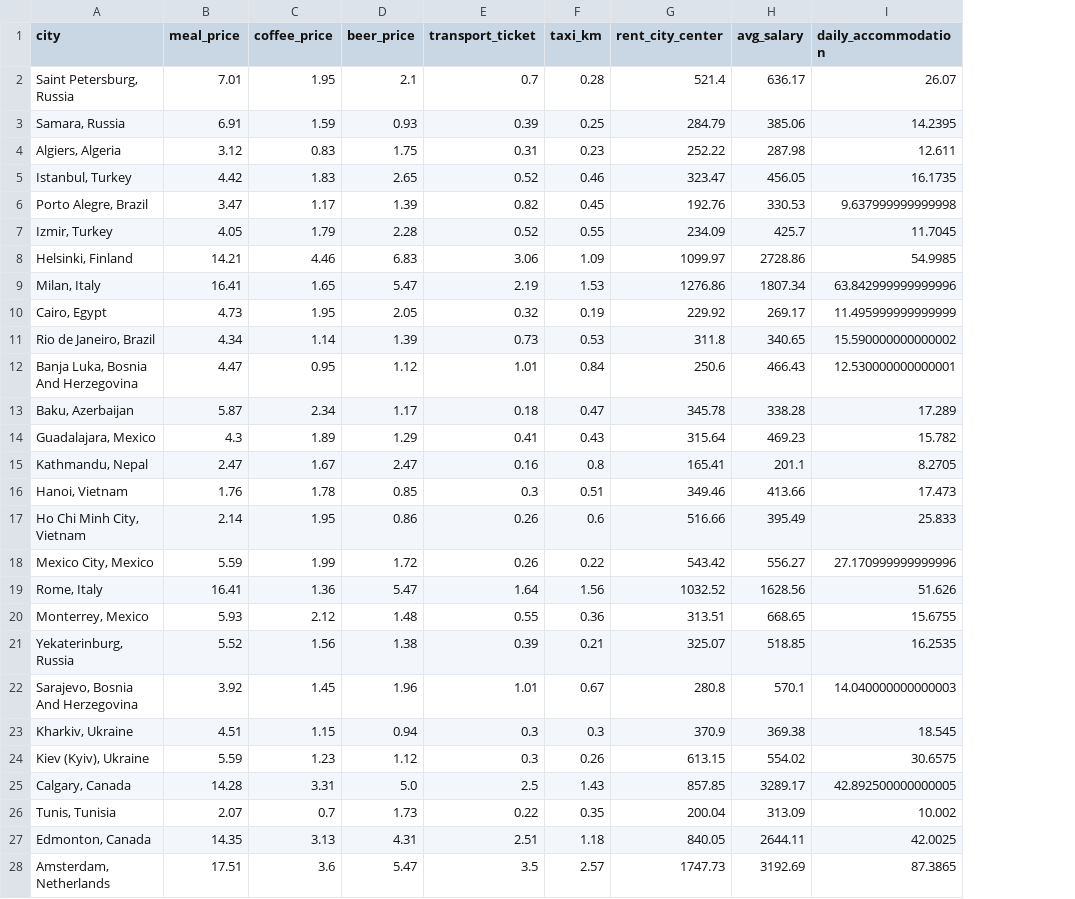
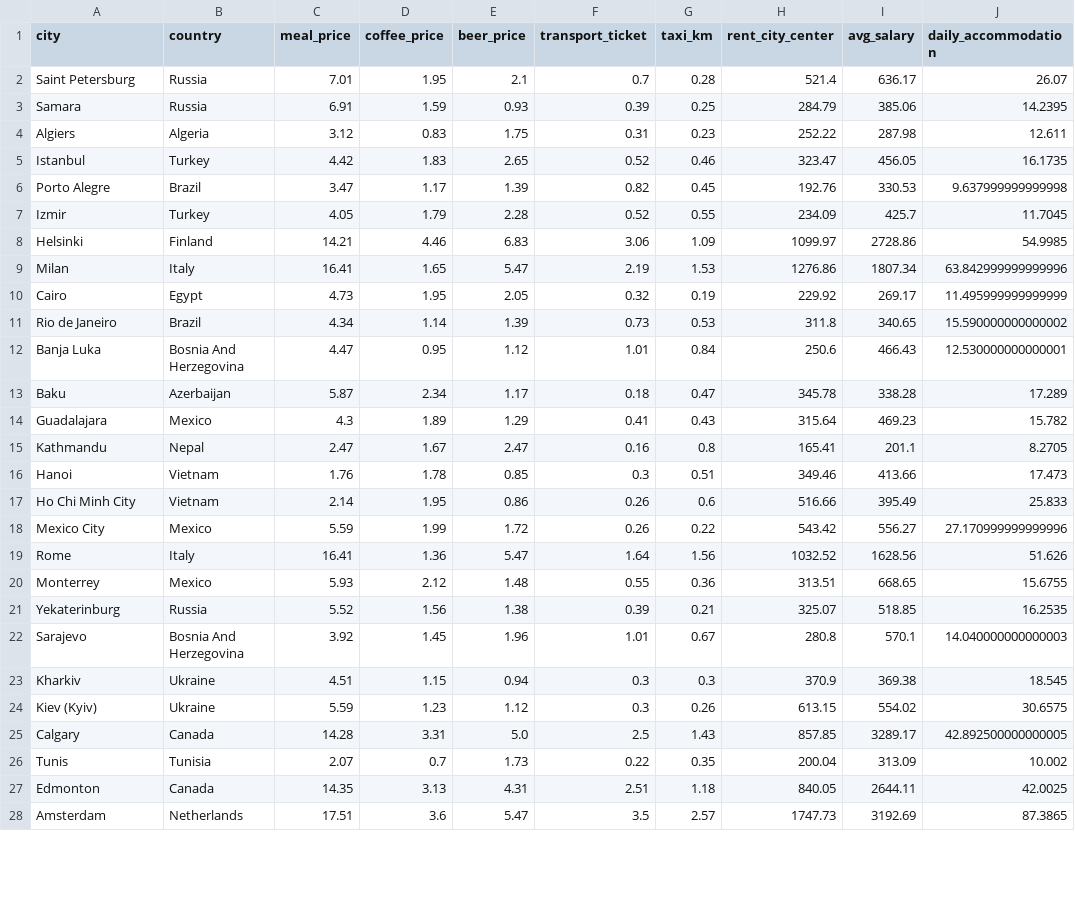
Before and after one commit to Mondr23/BudgetWise-api, a CSV file: datasets/clean_travel_cost.csv, drawn as a sheet; only a part is shown; the diff covers the shown part only; the diff names each change by its address in the sheet, - before the commit and + after, or states it on an @@ line.

```diff
--- a/datasets/clean_travel_cost.csv
+++ b/datasets/clean_travel_cost.csv
+column B (country), rows 2-28: Russia | Russia | Algeria | Turkey | Brazil | Turkey | Finland | Italy | Egypt | Brazil | Bosnia And Herzegovina | Azerbaijan | Mexico | Nepal | Vietnam | Vietnam | Mexico | Italy | Mexico | Russia | Bosnia And Herzegovina | Ukraine | Ukraine | Canada | Tunisia | Canada | Netherlands
-A2 (city): Saint Petersburg, Russia
+A2 (city): Saint Petersburg
-A3 (city): Samara, Russia
+A3 (city): Samara
-A4 (city): Algiers, Algeria
+A4 (city): Algiers
-A5 (city): Istanbul, Turkey
+A5 (city): Istanbul
-A6 (city): Porto Alegre, Brazil
+A6 (city): Porto Alegre
-A7 (city): Izmir, Turkey
+A7 (city): Izmir
-A8 (city): Helsinki, Finland
+A8 (city): Helsinki
-A9 (city): Milan, Italy
+A9 (city): Milan
-A10 (city): Cairo, Egypt
+A10 (city): Cairo
-A11 (city): Rio de Janeiro, Brazil
+A11 (city): Rio de Janeiro
-A12 (city): Banja Luka, Bosnia And Herzegovina
+A12 (city): Banja Luka
-A13 (city): Baku, Azerbaijan
+A13 (city): Baku
-A14 (city): Guadalajara, Mexico
+A14 (city): Guadalajara
-A15 (city): Kathmandu, Nepal
+A15 (city): Kathmandu
-A16 (city): Hanoi, Vietnam
+A16 (city): Hanoi
-A17 (city): Ho Chi Minh City, Vietnam
+A17 (city): Ho Chi Minh City
-A18 (city): Mexico City, Mexico
+A18 (city): Mexico City
-A19 (city): Rome, Italy
+A19 (city): Rome
-A20 (city): Monterrey, Mexico
+A20 (city): Monterrey
-A21 (city): Yekaterinburg, Russia
+A21 (city): Yekaterinburg
-A22 (city): Sarajevo, Bosnia And Herzegovina
+A22 (city): Sarajevo
-A23 (city): Kharkiv, Ukraine
+A23 (city): Kharkiv
-A24 (city): Kiev (Kyiv), Ukraine
+A24 (city): Kiev (Kyiv)
-A25 (city): Calgary, Canada
+A25 (city): Calgary
-A26 (city): Tunis, Tunisia
+A26 (city): Tunis
-A27 (city): Edmonton, Canada
+A27 (city): Edmonton
-A28 (city): Amsterdam, Netherlands
+A28 (city): Amsterdam
```
Also changed, not shown: 144 edited cells elsewhere in this file, 44 other files.
